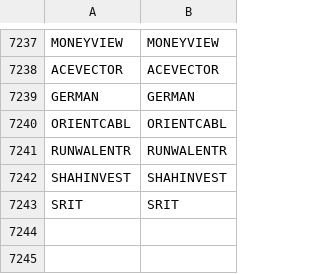
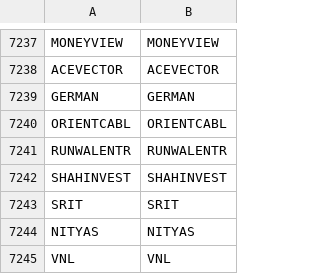
Before and after one commit to Stocks360/stock-symbol-data, a CSV file: bse_nse_map.csv, drawn as a sheet; only a part is shown, gaps mark what is left out; the diff names each change by its address in the sheet, - before the commit and + after, or states it on an @@ line.

```diff
--- a/bse_nse_map.csv
+++ b/bse_nse_map.csv
+row 7244: NITYAS | NITYAS
+row 7245: VNL | VNL
```
